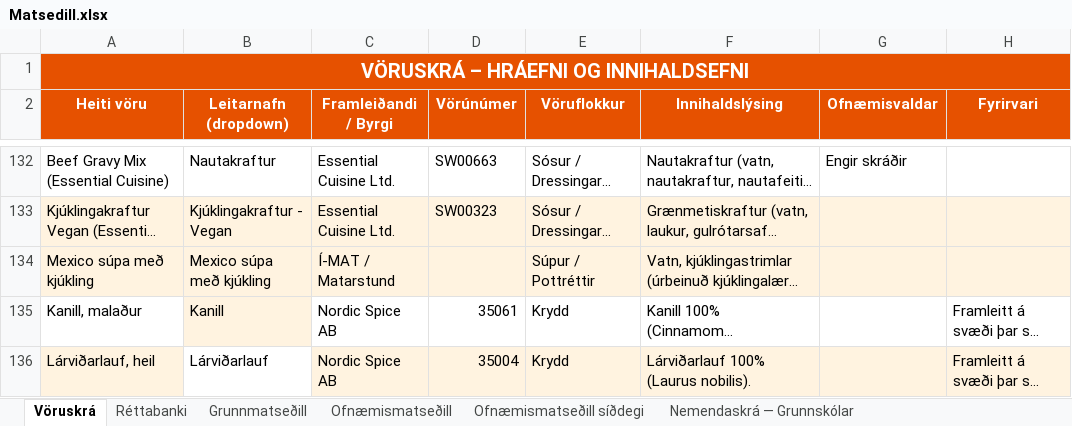
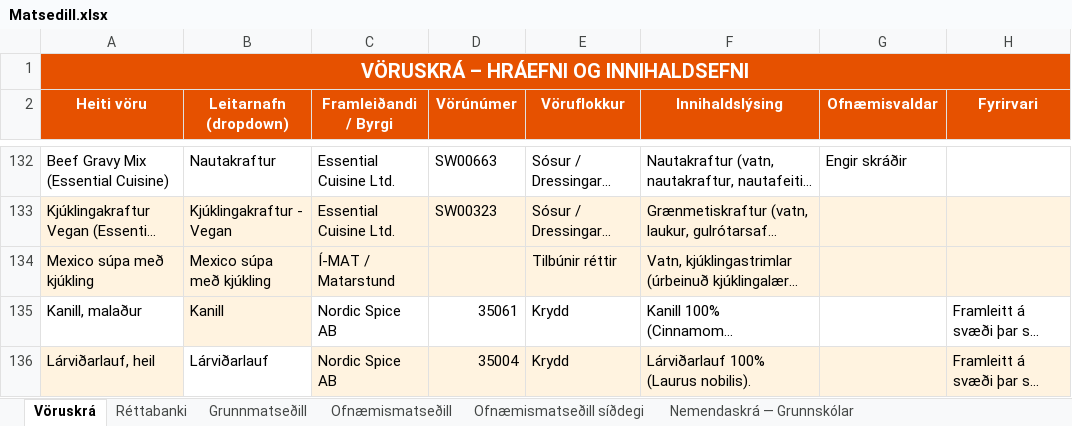
Before and after one commit to JohnBond87/matarstund, an Excel workbook: Matsedill.xlsx, sheet Vöruskrá, drawn as a sheet; only a part is shown, gaps mark what is left out; long unchanged cells end in …; values as stored, in another font and other column widths than the file's, no borders; the diff names each change by its address in the sheet, - before the commit and + after, or states it on an @@ line.

Commit message:
Uppfærsla matseðils

```diff
--- a/Matsedill.xlsx (sheet Vöruskrá)
+++ b/Matsedill.xlsx (sheet Vöruskrá)
-E134 (Vöruflokkur): Súpur / Pottréttir
+E134 (Vöruflokkur): Tilbúnir réttir
```
